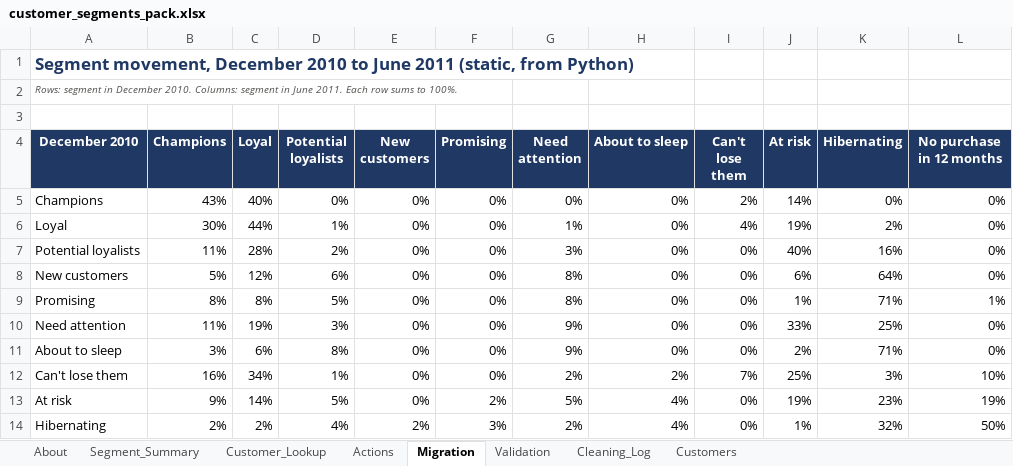
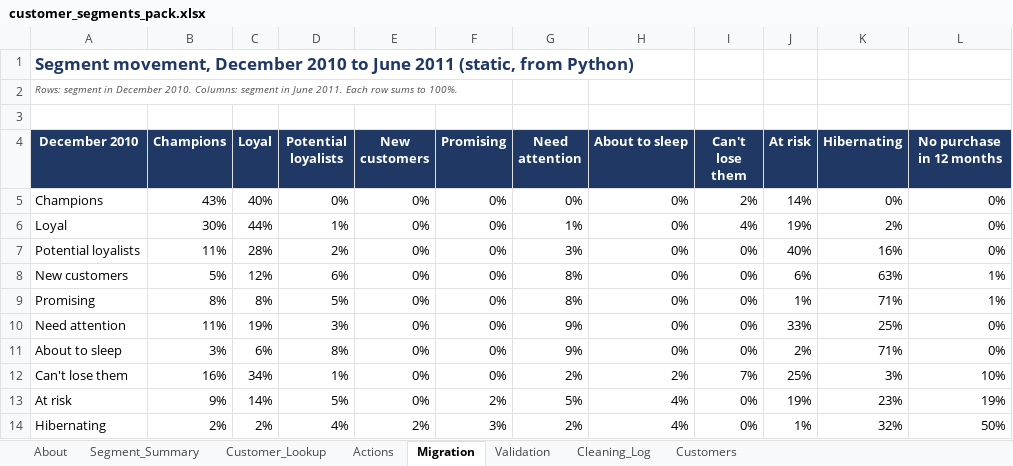
Before and after one commit to gbadedata/retail-customer-segmentation, an Excel workbook: outputs/customer_segments_pack.xlsx, sheet Migration, drawn as a sheet; values as stored, in another font and other column widths than the file's, no borders; conditional formats not drawn; the diff names each change by its address in the sheet, - before the commit and + after, or states it on an @@ line.

```diff
--- a/outputs/customer_segments_pack.xlsx (sheet Migration)
+++ b/outputs/customer_segments_pack.xlsx (sheet Migration)
-K8 (Hibernating): 64%
+K8 (Hibernating): 63%
-L8 (No purchase in 12 months): 0%
+L8 (No purchase in 12 months): 1%
```
Also changed, not shown: sheet Customers, sheet Validation, sheet Segment_Summary, sheet About, formulas that keep their value, 15 other files.
